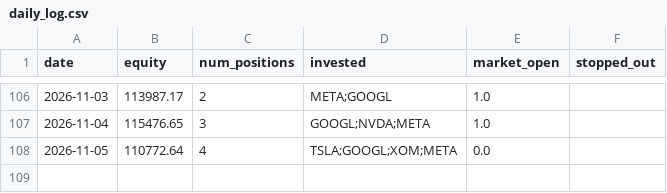
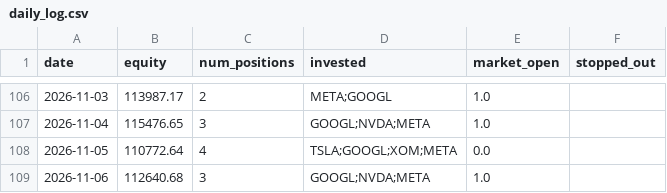
Before and after one commit to ryanchan339/stock-trade-server, a CSV file: results/daily_log.csv, drawn as a sheet; only a part is shown, gaps mark what is left out.

```diff
--- a/results/daily_log.csv
+++ b/results/daily_log.csv
@@ -108 +108,2 @@ date,equity,num_positions,invested,market_open,stopped_out
 2026-11-05,110772.64,4,TSLA;GOOGL;XOM;META,0.0,
+2026-11-06,112640.68,3,GOOGL;NVDA;META,1.0,
```
Also changed, not shown: 2 other files.
